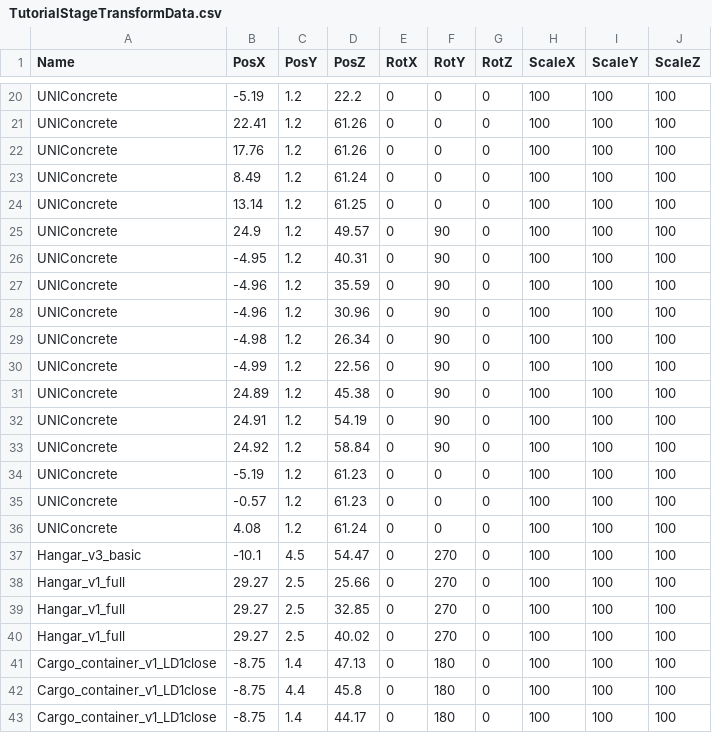
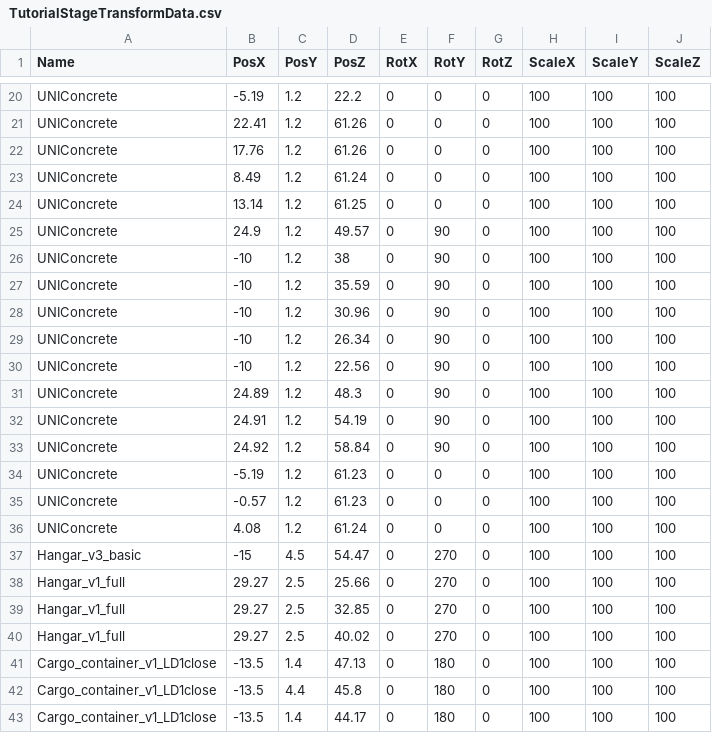
Before and after one commit to meronpanun/MyGame3D2, a CSV file: 3DShooting/3DShooting/data/CSV/TutorialStageTransformData.csv, drawn as a sheet; only a part is shown, gaps mark what is left out.

```diff
--- a/3DShooting/3DShooting/data/CSV/TutorialStageTransformData.csv
+++ b/3DShooting/3DShooting/data/CSV/TutorialStageTransformData.csv
@@ -25,8 +25,8 @@ UNIConcrete,13.14,1.2,61.25,0,0,0,100,100,100
 UNIConcrete,24.9,1.2,49.57,0,90,0,100,100,100
-UNIConcrete,-4.95,1.2,40.31,0,90,0,100,100,100
-UNIConcrete,-4.96,1.2,35.59,0,90,0,100,100,100
-UNIConcrete,-4.96,1.2,30.96,0,90,0,100,100,100
-UNIConcrete,-4.98,1.2,26.34,0,90,0,100,100,100
-UNIConcrete,-4.99,1.2,22.56,0,90,0,100,100,100
-UNIConcrete,24.89,1.2,45.38,0,90,0,100,100,100
+UNIConcrete,-10,1.2,38,0,90,0,100,100,100
+UNIConcrete,-10,1.2,35.59,0,90,0,100,100,100
+UNIConcrete,-10,1.2,30.96,0,90,0,100,100,100
+UNIConcrete,-10,1.2,26.34,0,90,0,100,100,100
+UNIConcrete,-10,1.2,22.56,0,90,0,100,100,100
+UNIConcrete,24.89,1.2,48.3,0,90,0,100,100,100
 UNIConcrete,24.91,1.2,54.19,0,90,0,100,100,100
@@ -36,3 +36,3 @@ UNIConcrete,-0.57,1.2,61.23,0,0,0,100,100,100
 UNIConcrete,4.08,1.2,61.24,0,0,0,100,100,100
-Hangar_v3_basic,-10.1,4.5,54.47,0,270,0,100,100,100
+Hangar_v3_basic,-15,4.5,54.47,0,270,0,100,100,100
 Hangar_v1_full,29.27,2.5,25.66,0,270,0,100,100,100
@@ -40,4 +40,4 @@ Hangar_v1_full,29.27,2.5,32.85,0,270,0,100,100,100
 Hangar_v1_full,29.27,2.5,40.02,0,270,0,100,100,100
-Cargo_container_v1_LD1close,-8.75,1.4,47.13,0,180,0,100,100,100
-Cargo_container_v1_LD1close,-8.75,4.4,45.8,0,180,0,100,100,100
-Cargo_container_v1_LD1close,-8.75,1.4,44.17,0,180,0,100,100,100
+Cargo_container_v1_LD1close,-13.5,1.4,47.13,0,180,0,100,100,100
+Cargo_container_v1_LD1close,-13.5,4.4,45.8,0,180,0,100,100,100
+Cargo_container_v1_LD1close,-13.5,1.4,44.17,0,180,0,100,100,100
```
Also changed, not shown: 8 other files.
